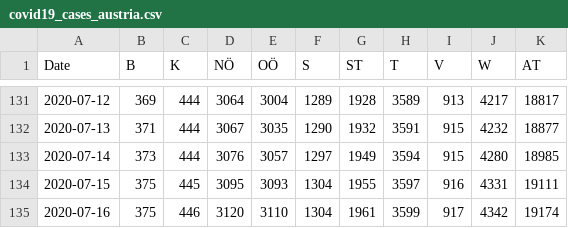
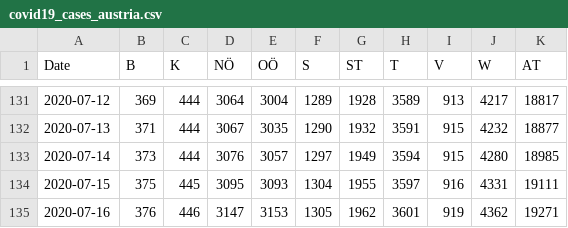
Before and after one commit to apolinario/dashcoch-AT, a CSV file: data_AT/covid19_cases_austria.csv, drawn as a sheet; only a part is shown, gaps mark what is left out.

Commit message:
data 3pm

```diff
--- a/data_AT/covid19_cases_austria.csv
+++ b/data_AT/covid19_cases_austria.csv
@@ -134,2 +134,2 @@ Date,B,K,NÖ,OÖ,S,ST,T,V,W,AT
 2020-07-15,375,445,3095,3093,1304,1955,3597,916,4331,19111
-2020-07-16,375,446,3120,3110,1304,1961,3599,917,4342,19174
+2020-07-16,376,446,3147,3153,1305,1962,3601,919,4362,19271
```
